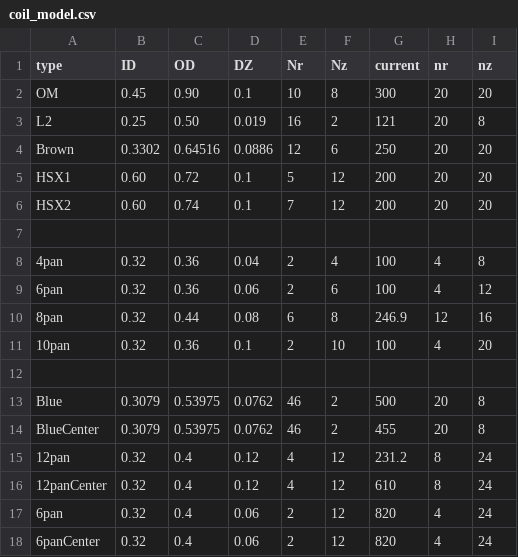
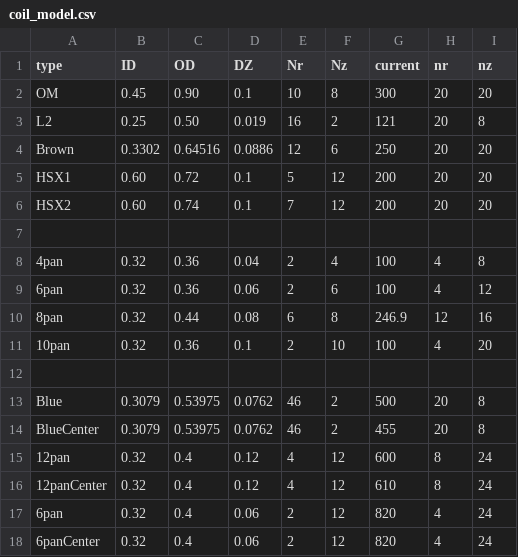
Before and after one commit to tmqian/SLAM-Coil, a CSV file: coil_models/coil_model.csv, drawn as a sheet.

```diff
--- a/coil_models/coil_model.csv
+++ b/coil_models/coil_model.csv
@@ -14,3 +14,3 @@ Blue,0.3079,0.53975,0.0762,46,2,500,20,8
 BlueCenter, 0.3079,0.53975,0.0762,46,2,455,20,8
-12pan,0.32,0.4,0.12,4,12,231.2,8,24
+12pan,0.32,0.4,0.12,4,12,600,8,24
 12panCenter,0.32,0.4,0.12,4,12,610,8,24
```
Also changed, not shown: 1 other file.
